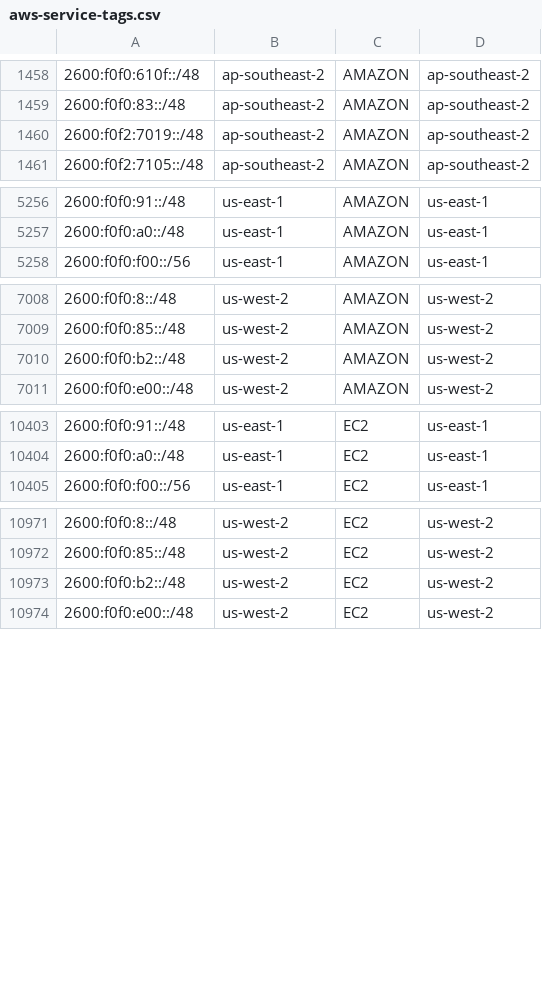
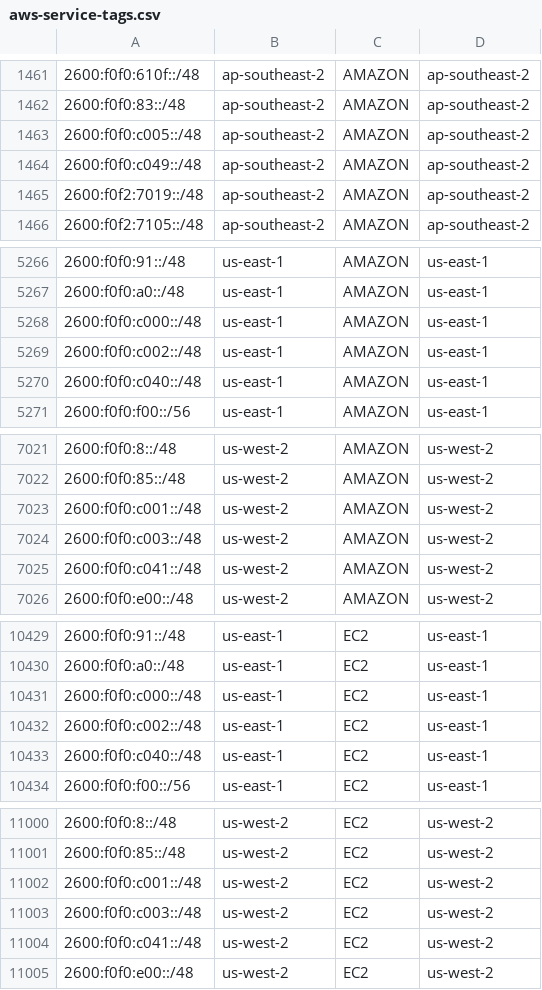
Before and after one commit to KustoKing/known-ip-addresses, a CSV file: cloud-ip-ranges/aws-service-tags.csv, drawn as a sheet; only a part is shown, gaps mark what is left out; the diff covers the shown part only.

```diff
--- a/cloud-ip-ranges/aws-service-tags.csv
+++ b/cloud-ip-ranges/aws-service-tags.csv
@@ -1459,2 +1462,4 @@
 "2600:f0f0:83::/48","ap-southeast-2","AMAZON","ap-southeast-2"
+"2600:f0f0:c005::/48","ap-southeast-2","AMAZON","ap-southeast-2"
+"2600:f0f0:c049::/48","ap-southeast-2","AMAZON","ap-southeast-2"
 "2600:f0f2:7019::/48","ap-southeast-2","AMAZON","ap-southeast-2"
@@ -5257,2 +5267,5 @@
 "2600:f0f0:a0::/48","us-east-1","AMAZON","us-east-1"
+"2600:f0f0:c000::/48","us-east-1","AMAZON","us-east-1"
+"2600:f0f0:c002::/48","us-east-1","AMAZON","us-east-1"
+"2600:f0f0:c040::/48","us-east-1","AMAZON","us-east-1"
 "2600:f0f0:f00::/56","us-east-1","AMAZON","us-east-1"
@@ -7009,3 +7022,5 @@
 "2600:f0f0:85::/48","us-west-2","AMAZON","us-west-2"
-"2600:f0f0:b2::/48","us-west-2","AMAZON","us-west-2"
+"2600:f0f0:c001::/48","us-west-2","AMAZON","us-west-2"
+"2600:f0f0:c003::/48","us-west-2","AMAZON","us-west-2"
+"2600:f0f0:c041::/48","us-west-2","AMAZON","us-west-2"
 "2600:f0f0:e00::/48","us-west-2","AMAZON","us-west-2"
@@ -10404,2 +10430,5 @@
 "2600:f0f0:a0::/48","us-east-1","EC2","us-east-1"
+"2600:f0f0:c000::/48","us-east-1","EC2","us-east-1"
+"2600:f0f0:c002::/48","us-east-1","EC2","us-east-1"
+"2600:f0f0:c040::/48","us-east-1","EC2","us-east-1"
 "2600:f0f0:f00::/56","us-east-1","EC2","us-east-1"
@@ -10972,3 +11001,5 @@
 "2600:f0f0:85::/48","us-west-2","EC2","us-west-2"
-"2600:f0f0:b2::/48","us-west-2","EC2","us-west-2"
+"2600:f0f0:c001::/48","us-west-2","EC2","us-west-2"
+"2600:f0f0:c003::/48","us-west-2","EC2","us-west-2"
+"2600:f0f0:c041::/48","us-west-2","EC2","us-west-2"
 "2600:f0f0:e00::/48","us-west-2","EC2","us-west-2"
```
Also changed, not shown: 22 added rows elsewhere in this file.
